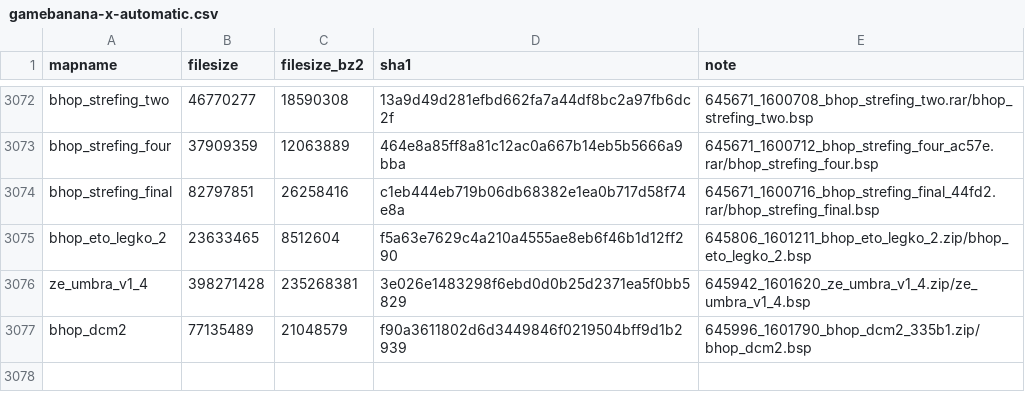
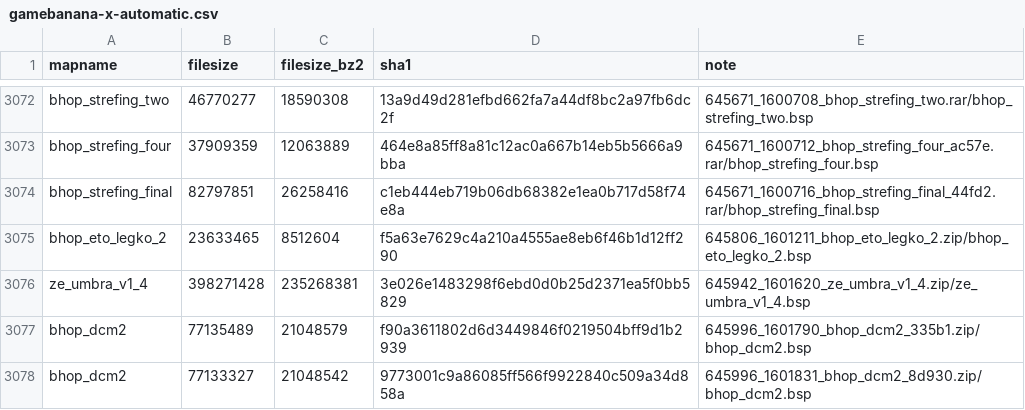
Before and after one commit to srcwr/maps-cstrike, a CSV file: unprocessed/gamebanana-x-automatic.csv, drawn as a sheet; only a part is shown, gaps mark what is left out.

Commit message:
202601131755 - automatic gamebanana

```diff
--- a/unprocessed/gamebanana-x-automatic.csv
+++ b/unprocessed/gamebanana-x-automatic.csv
@@ -3077 +3077,2 @@ ze_umbra_v1_4,398271428,235268381,3e026e1483298f6ebd0d0b25d2371ea5f0bb5829,64594
 bhop_dcm2,77135489,21048579,f90a3611802d6d3449846f0219504bff9d1b2939,645996_1601790_bhop_dcm2_335b1.zip/bhop_dcm2.bsp
+bhop_dcm2,77133327,21048542,9773001c9a86085ff566f9922840c509a34d858a,645996_1601831_bhop_dcm2_8d930.zip/bhop_dcm2.bsp
```
Also changed, not shown: canon.csv, gamebanana-modified-times.csv, 2 other files.
